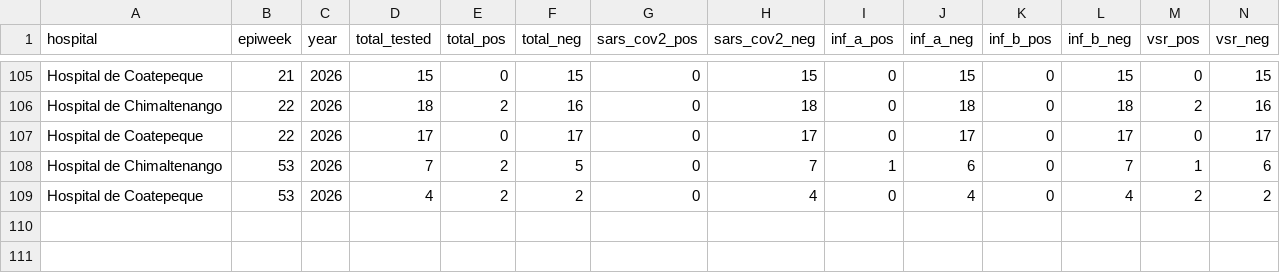
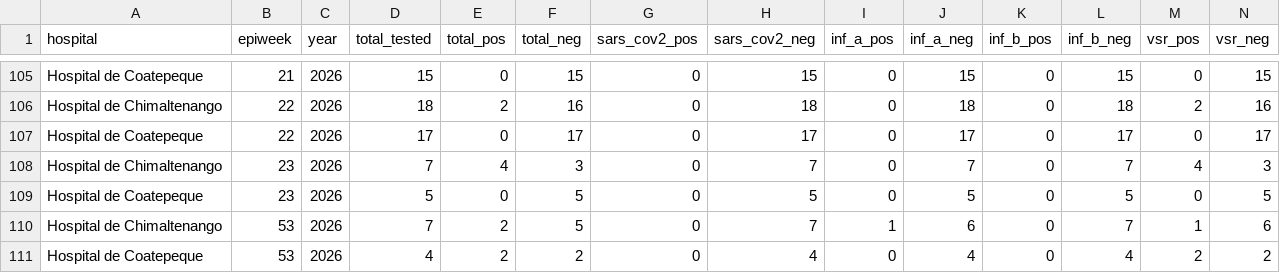
Before and after one commit to funsaludinvestigacion/enfermedades_infecciosas, a CSV file: docs/gihsn_summary.csv, drawn as a sheet; only a part is shown, gaps mark what is left out; rows hold the shown columns only; the diff names each change by its address in the sheet, - before the commit and + after, or states it on an @@ line.

```diff
--- a/docs/gihsn_summary.csv
+++ b/docs/gihsn_summary.csv
+row 108: Hospital de Chimaltenango | 23 | 2026 | 7 | 4 | 3 | 0 | 7 | 0 | 7 | 0 | 7 | 4 | 3
+row 109: Hospital de Coatepeque | 23 | 2026 | 5 | 0 | 5 | 0 | 5 | 0 | 5 | 0 | 5 | 0 | 5
```
Also changed, not shown: docs/namru_biofire_summary_updated.csv, docs/vigicasa_summary.csv, 1 other file.
